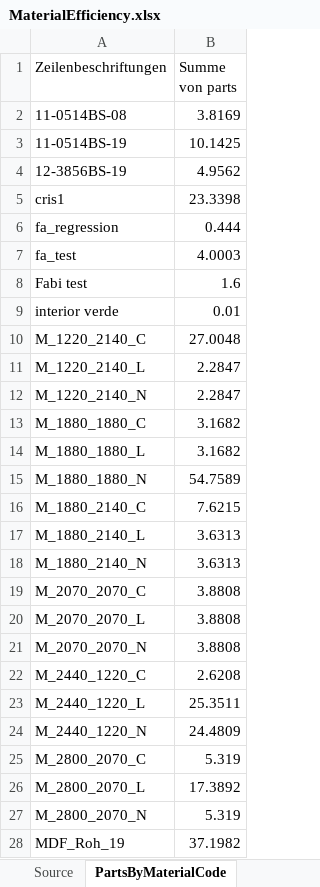
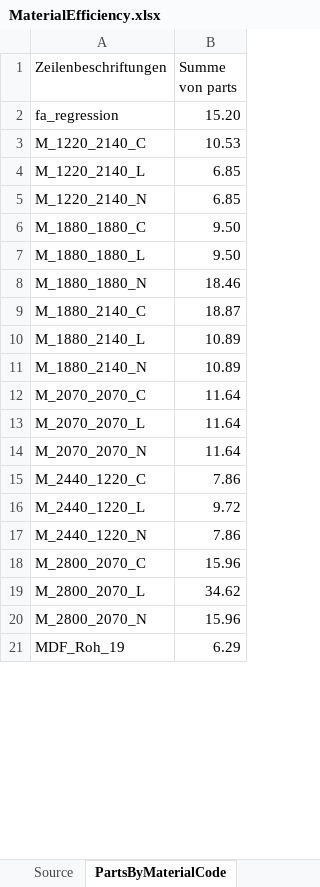
Before and after one commit to HomagGroup/HOMAG-Connect, an Excel workbook: Applications/IntelliDivide/Samples/Statistics/Material/Excel/MaterialEfficiency.xlsx, sheet PartsByMaterialCode, drawn as a sheet; only a part is shown; values as stored, in another font and other column widths than the file's, no borders; charts and pictures not drawn; removed rows and columns are numbered as before the commit, all else as after; the diff covers the shown part only; the diff names each change by its address in the sheet, - before the commit and + after, or states it on an @@ line.

```diff
--- a/Applications/IntelliDivide/Samples/Statistics/Material/Excel/MaterialEfficiency.xlsx (sheet PartsByMaterialCode)
+++ b/Applications/IntelliDivide/Samples/Statistics/Material/Excel/MaterialEfficiency.xlsx (sheet PartsByMaterialCode)
-row 2: 11-0514BS-08 | 3.8169
-row 3: 11-0514BS-19 | 10.1425
-row 4: 12-3856BS-19 | 4.9562
-row 5: cris1 | 23.3398
-B2 (Summe von parts): 0.444
+B2 (Summe von parts): 15.20
-row 7: fa_test | 4.0003
-row 8: Fabi test | 1.6
-row 9: interior verde | 0.01
-B3 (Summe von parts): 27.0048
+B3 (Summe von parts): 10.53
-B4:B5 (Summe von parts): 2.2847
+B4:B5 (Summe von parts): 6.85
-B6:B7 (Summe von parts): 3.1682
+B6:B7 (Summe von parts): 9.50
-B8 (Summe von parts): 54.7589
+B8 (Summe von parts): 18.46
-B9 (Summe von parts): 7.6215
+B9 (Summe von parts): 18.87
-B10:B11 (Summe von parts): 3.6313
+B10:B11 (Summe von parts): 10.89
-B12:B14 (Summe von parts): 3.8808
+B12:B14 (Summe von parts): 11.64
-B15 (Summe von parts): 2.6208
+B15 (Summe von parts): 7.86
-B16 (Summe von parts): 25.3511
+B16 (Summe von parts): 9.72
-B17 (Summe von parts): 24.4809
+B17 (Summe von parts): 7.86
-B18 (Summe von parts): 5.319
+B18 (Summe von parts): 15.96
-B19 (Summe von parts): 17.3892
+B19 (Summe von parts): 34.62
-B20 (Summe von parts): 5.319
+B20 (Summe von parts): 15.96
-B21 (Summe von parts): 37.1982
+B21 (Summe von parts): 6.29
```
Also changed, not shown: 23 added rows, 7 removed rows and 4 edited cells elsewhere in this sheet, sheet Source, sheet OffcutGrowthByOptimization, sheet BoardsUsedByOptimization, sheet OffcutGrowthOverTime, sheet OffcutsGrowthByMaterialCode, other sheet tabs, charts or pictures.
